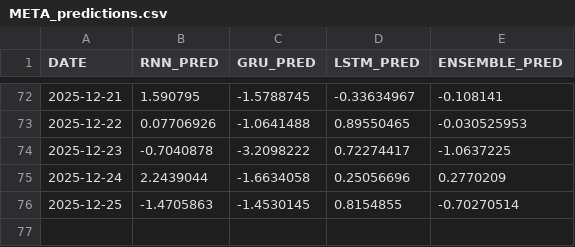
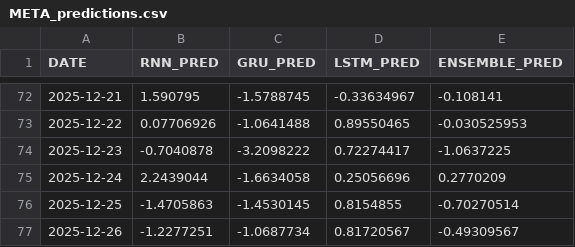
Before and after one commit to sfremerey/backprophet, a CSV file: data/META_predictions.csv, drawn as a sheet; only a part is shown, gaps mark what is left out; the diff names each change by its address in the sheet, - before the commit and + after, or states it on an @@ line.

Commit message:
Add recent predictions and sentiment analysis.

```diff
--- a/data/META_predictions.csv
+++ b/data/META_predictions.csv
+row 77: 2025-12-26 | -1.2277251 | -1.0687734 | 0.81720567 | -0.49309567
```
Also changed, not shown: data/META_sentiment.csv.
